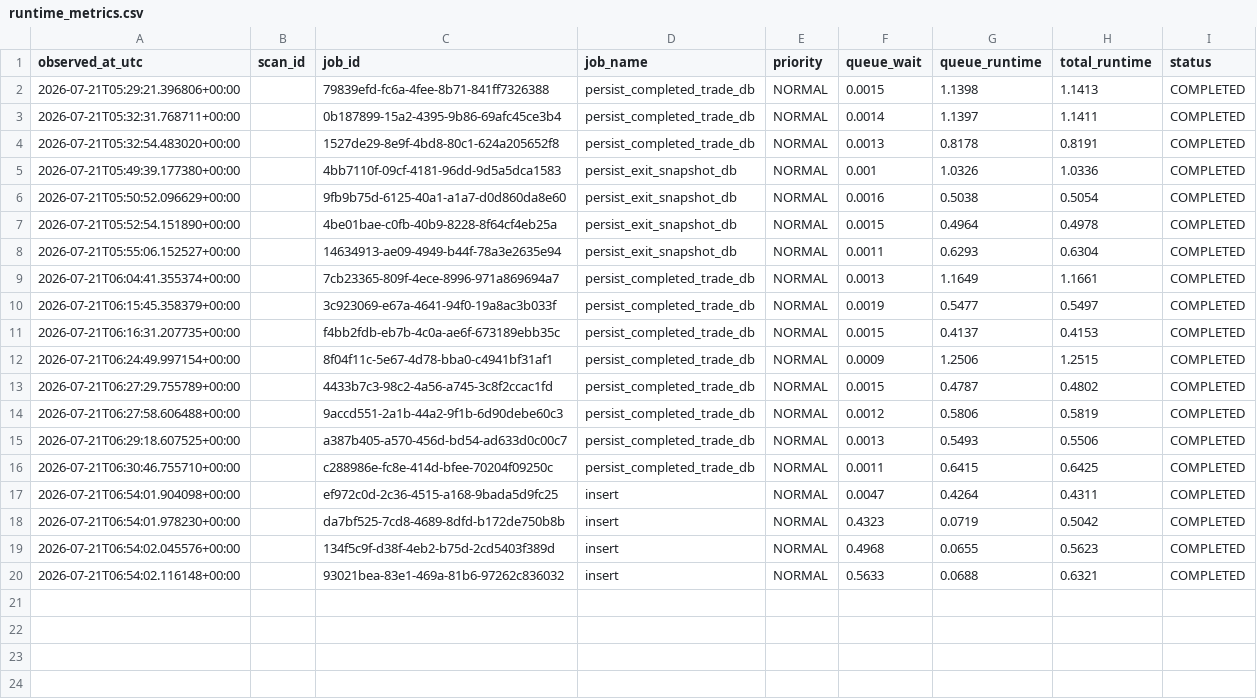
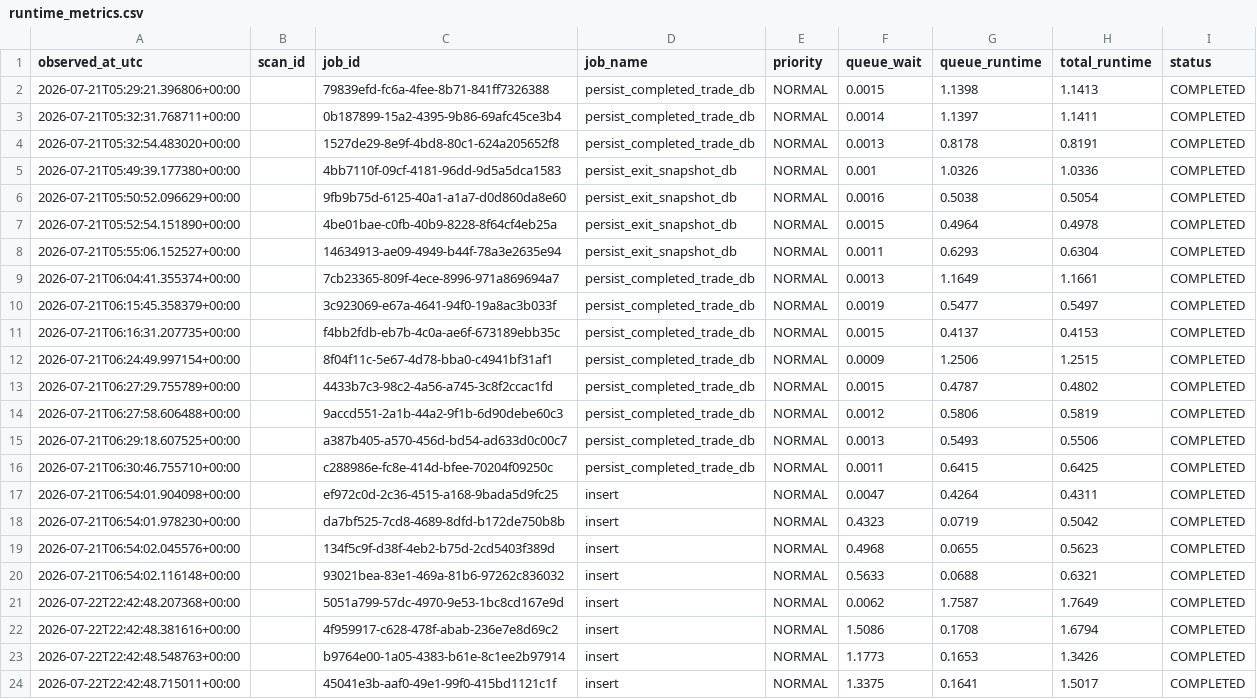
Before and after one commit to rshindhur-commits/Dravya-Edge, a CSV file: data/runtime_metrics.csv, drawn as a sheet.

```diff
--- a/data/runtime_metrics.csv
+++ b/data/runtime_metrics.csv
@@ -20 +20,5 @@ observed_at_utc,scan_id,job_id,job_name,priority,queue_wait,queue_runtime,total_
 2026-07-21T06:54:02.116148+00:00,,93021bea-83e1-469a-81b6-97262c836032,insert,NORMAL,0.5633,0.0688,0.6321,COMPLETED
+2026-07-22T22:42:48.207368+00:00,,5051a799-57dc-4970-9e53-1bc8cd167e9d,insert,NORMAL,0.0062,1.7587,1.7649,COMPLETED
+2026-07-22T22:42:48.381616+00:00,,4f959917-c628-478f-abab-236e7e8d69c2,insert,NORMAL,1.5086,0.1708,1.6794,COMPLETED
+2026-07-22T22:42:48.548763+00:00,,b9764e00-1a05-4383-b61e-8c1ee2b97914,insert,NORMAL,1.1773,0.1653,1.3426,COMPLETED
+2026-07-22T22:42:48.715011+00:00,,45041e3b-aaf0-49e1-99f0-415bd1121c1f,insert,NORMAL,1.3375,0.1641,1.5017,COMPLETED
```
Also changed, not shown: 37 other files.
